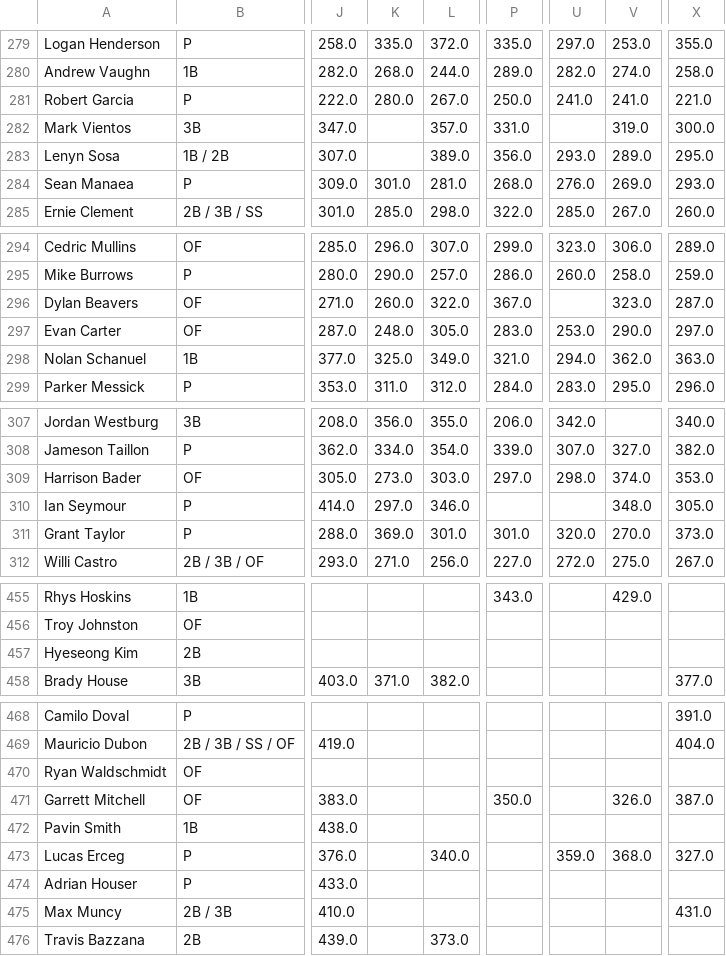
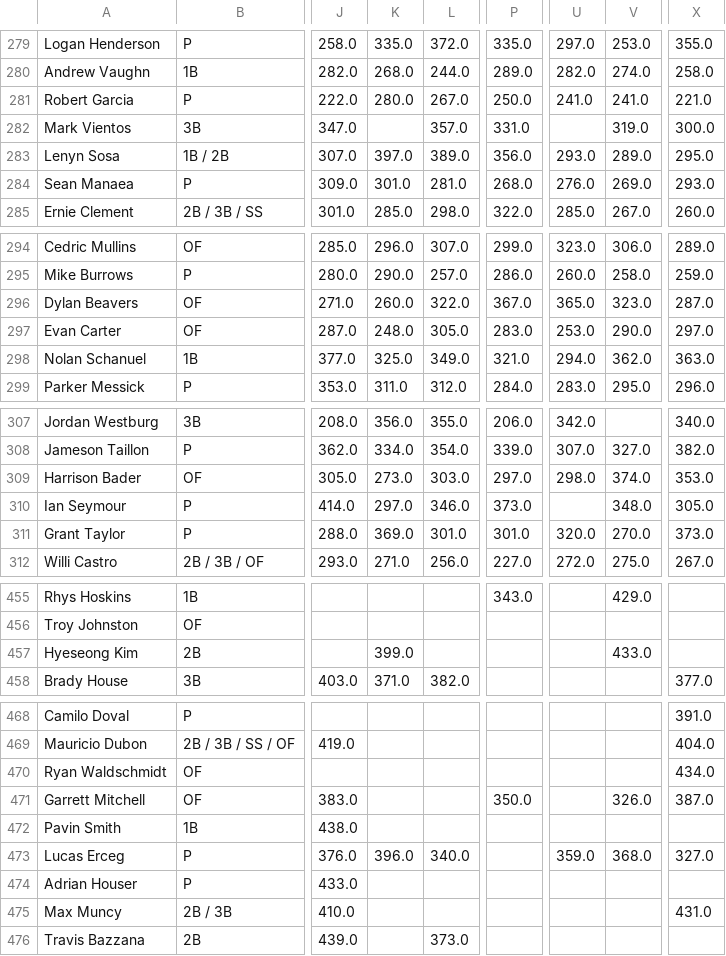
Before and after one commit to chrismack698/TGFBI-Pick-Tracker, a CSV file: data/pick_tracker_grid.csv, drawn as a sheet; only a part is shown, gaps mark what is left out; the diff covers the shown part only; the diff names each change by its address in the sheet, - before the commit and + after, or states it on an @@ line.

```diff
--- a/data/pick_tracker_grid.csv
+++ b/data/pick_tracker_grid.csv
-K283: (empty)
+K283: 397.0
-U296: (empty)
+U296: 365.0
-P310: (empty)
+P310: 373.0
-K457: (empty)
+K457: 399.0
-V457: (empty)
+V457: 433.0
-X470: (empty)
+X470: 434.0
-K473: (empty)
+K473: 396.0
```
Also changed, not shown: 1 added row and 17 edited cells elsewhere in this file, 1 other file.
